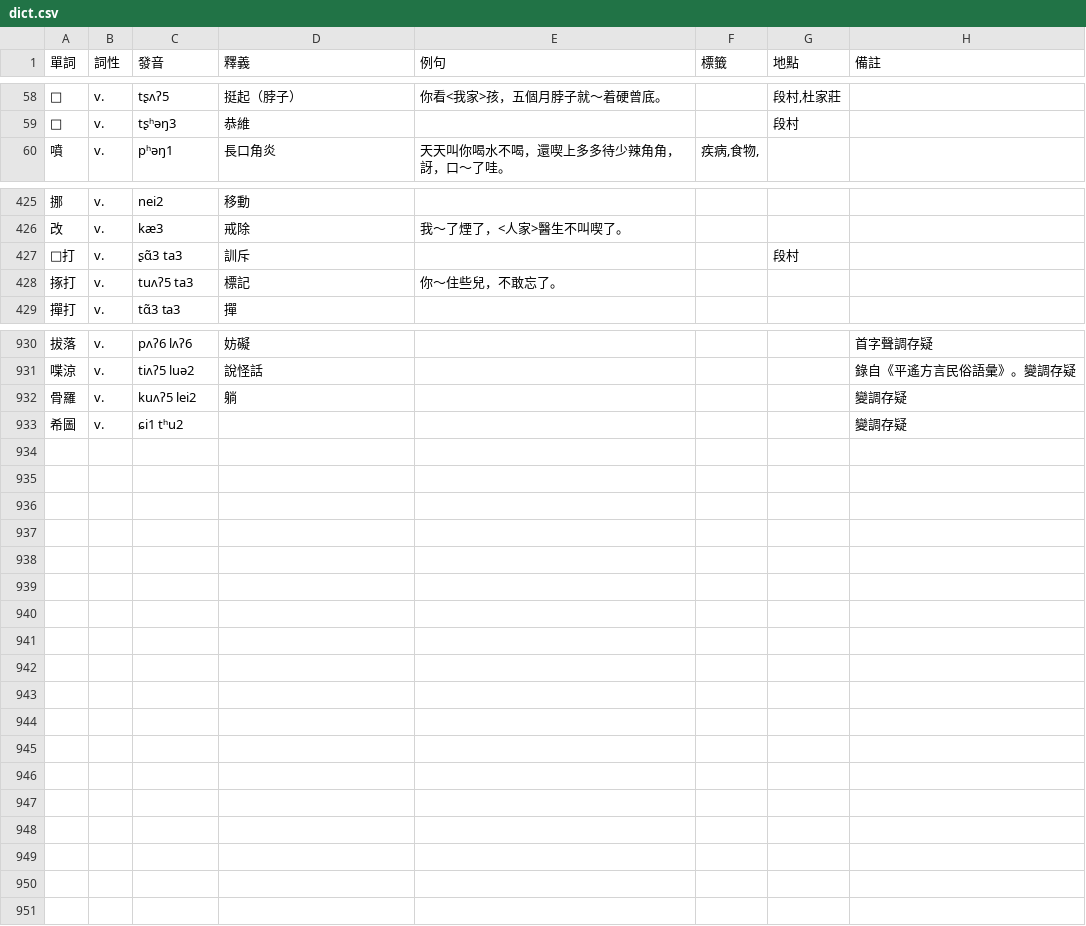
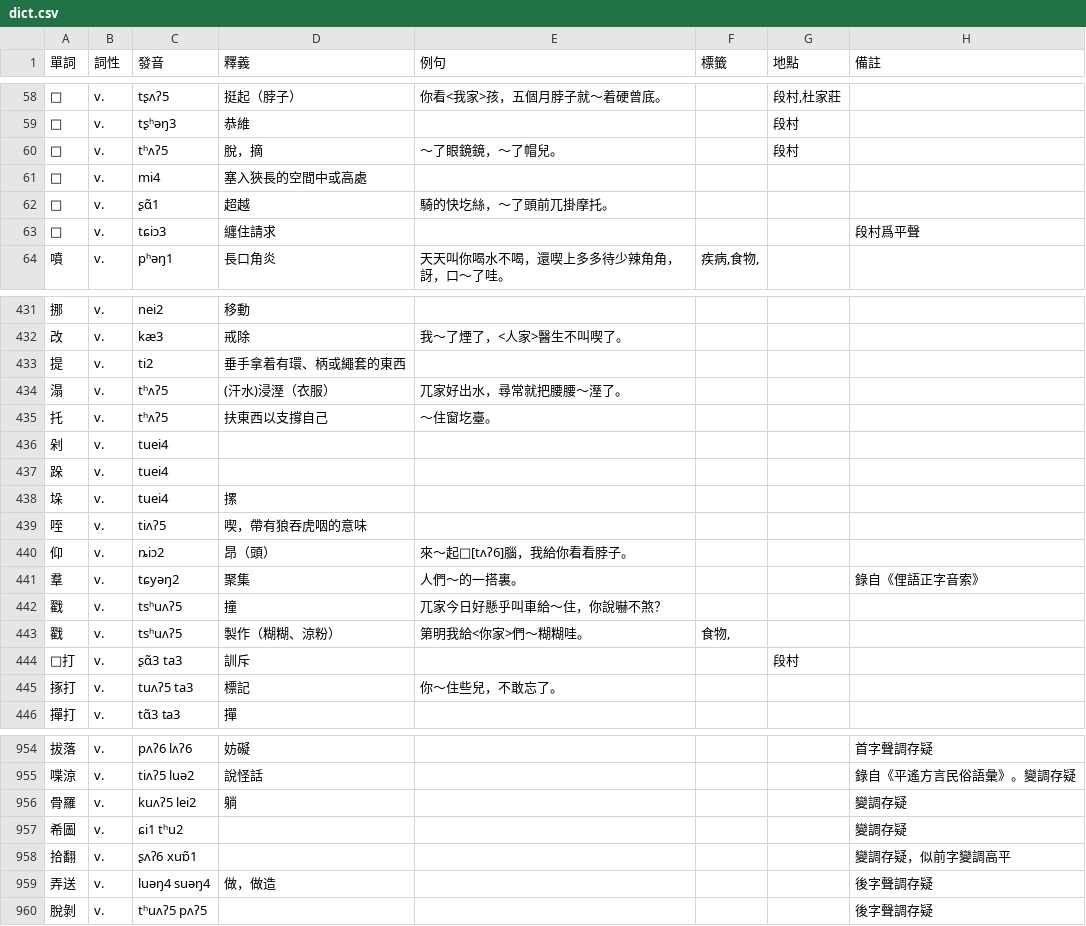
Before and after one commit to JinyuWorld/dict-pingyao, a CSV file: dict.csv, drawn as a sheet; only a part is shown, gaps mark what is left out; the diff covers the shown part only.

Commit message:
add: 17 monosyllabic verbs & 10 disyllabic verbs

```diff
--- a/dict.csv
+++ b/dict.csv
@@ -59,2 +59,6 @@
 □,v.,tʂʰəŋ3,恭維,,,段村,
+□,v.,tʰʌʔ5,脫，摘,～了眼鏡鏡，～了帽兒。,,段村,
+□,v.,mi4,塞入狹長的空間中或高處,,,,
+□,v.,ʂɑ̃1,超越,騎的快圪絲，～了頭前兀掛摩托。,,,
+□,v.,tɕiɔ3,纏住請求,,,,段村爲平聲
 噴,v.,pʰəŋ1,長口角炎,天天叫你喝水不喝，還喫上多多待少辣角角，訝，口～了哇。,"疾病,食物,",,
@@ -426,2 +432,13 @@
 改,v.,kæ3,戒除,我～了煙了，<人家>醫生不叫喫了。,,,
+提,v.,ti2,垂手拿着有環、柄或繩套的東西,,,,
+溻,v.,tʰʌʔ5,(汗水)浸溼（衣服）,兀家好出水，尋常就把腰腰～溼了。,,,
+托,v.,tʰʌʔ5,扶東西以支撐自己,～住窗圪臺。,,,
+剁,v.,tuei4,,,,,
+跺,v.,tuei4,,,,,
+垛,v.,tuei4,摞,,,,
+咥,v.,tiʌʔ5,喫，帶有狼吞虎咽的意味,,,,
+仰,v.,ȵiɔ2,昂（頭）,來～起□[tʌʔ6]腦，我給你看看脖子。,,,
+羣,v.,tɕyəŋ2,聚集,人們～的一搭裏。,,,錄自《俚語正字音索》
+戳,v.,tsʰuʌʔ5,撞,兀家今日好懸乎叫車給～住，你說嚇不煞？,,,
+戳,v.,tsʰuʌʔ5,製作（糊糊、涼粉）,第明我給<你家>們～糊糊哇。,"食物,",,
 □打,v.,ʂɑ̃3 ta3,訓斥,,,段村,
@@ -933 +957,4 @@
 希圖,v.,ɕi1 tʰu2,,,,,變調存疑
+拾翻,v.,ʂʌʔ6 xuɒ̃1,,,,,變調存疑，似前字變調高平
+弄送,v.,luəŋ4 suəŋ4,做，做造,,,,後字聲調存疑
+脫剝,v.,tʰuʌʔ5 pʌʔ5,,,,,後字聲調存疑
```
Also changed, not shown: 10 added rows, 1 removed row and 5 edited cells elsewhere in this file.
